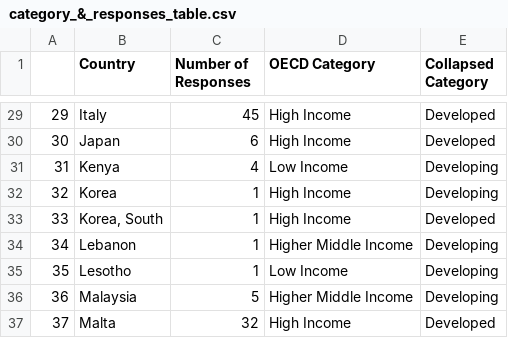
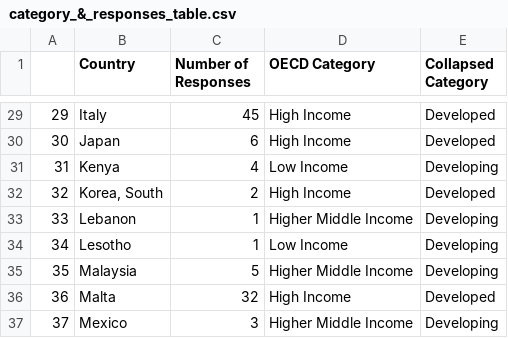
Before and after one commit to baumlab/gya-research, a CSV file: data/category_&_responses_table.csv, drawn as a sheet; only a part is shown, gaps mark what is left out; the shorter side is filled out with more unchanged rows; removed rows and columns are numbered as before the commit, all else as after; the diff names each change by its address in the sheet, - before the commit and + after, or states it on an @@ line.

```diff
--- a/data/category_&_responses_table.csv
+++ b/data/category_&_responses_table.csv
-row 32: 32 | Korea | 1 | High Income | Developing
@@ column A renumbered from row 32 down @@
-C32 (Number of Responses): 1
+C32 (Number of Responses): 2
```
Also changed, not shown: data/gya-nations_check.csv, data/gya-part2.before.after.csv, 21 other files.
